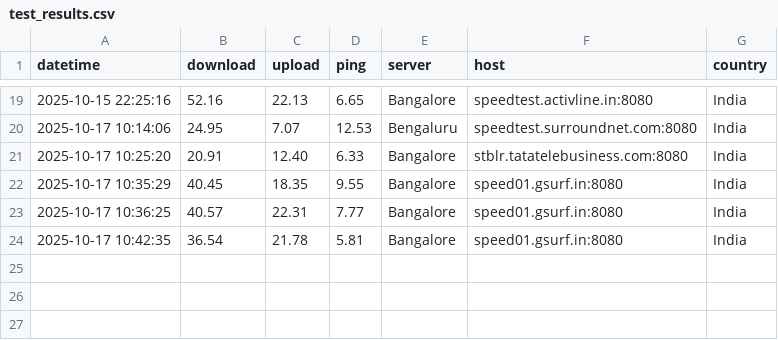
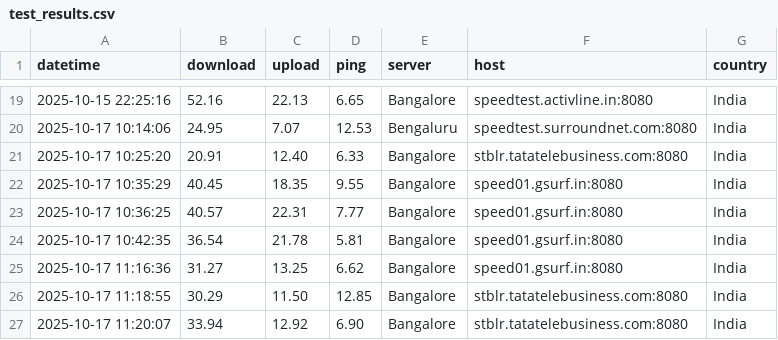
Before and after one commit to vinodvv/internet-speedtest-monitor, a CSV file: test_results.csv, drawn as a sheet; only a part is shown, gaps mark what is left out; the diff names each change by its address in the sheet, - before the commit and + after, or states it on an @@ line.

```diff
--- a/test_results.csv
+++ b/test_results.csv
+row 25: 2025-10-17 11:16:36 | 31.27 | 13.25 | 6.62 | Bangalore | speed01.gsurf.in:8080 | India
+row 26: 2025-10-17 11:18:55 | 30.29 | 11.50 | 12.85 | Bangalore | stblr.tatatelebusiness.com:8080 | India
+row 27: 2025-10-17 11:20:07 | 33.94 | 12.92 | 6.90 | Bangalore | stblr.tatatelebusiness.com:8080 | India
```
Also changed, not shown: 1 other file.
